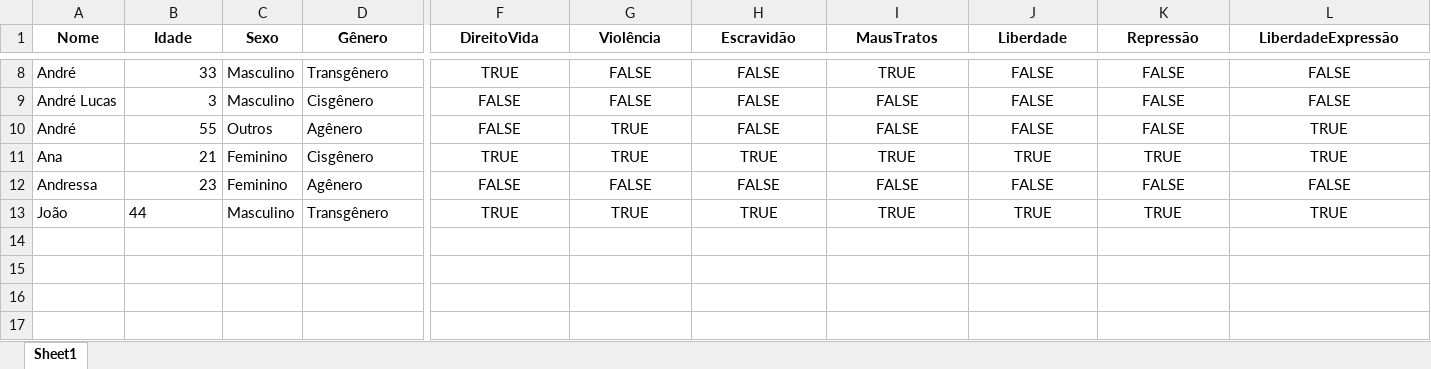
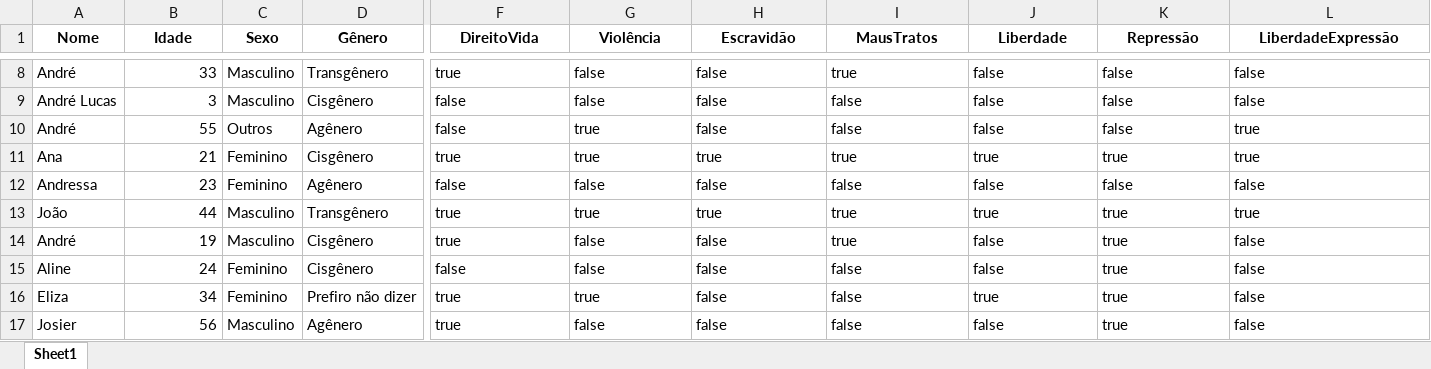
Before and after one commit to Dec0XD/Trabalho_praticas_2, an Excel workbook: Banco_de_dados_praticas.xlsx, sheet Sheet1, drawn as a sheet; only a part is shown, gaps mark what is left out; values as stored, in another font and other column widths than the file's, no borders; rows hold the shown columns only; the diff covers the shown part only; the diff names each change by its address in the sheet, - before the commit and + after, or states it on an @@ line.

```diff
--- a/Banco_de_dados_praticas.xlsx (sheet Sheet1)
+++ b/Banco_de_dados_praticas.xlsx (sheet Sheet1)
-F8:L13 alignment: center
+F8:L13 alignment: left
-F8 (DireitoVida): TRUE
+F8 (DireitoVida): true
-G8:G9 (Violência): FALSE
+G8:G9 (Violência): false
-H8:H10 (Escravidão): FALSE
+H8:H10 (Escravidão): false
-I8 (MausTratos): TRUE
+I8 (MausTratos): true
-J8:J10 (Liberdade): FALSE
+J8:J10 (Liberdade): false
-K8:K10 (Repressão): FALSE
+K8:K10 (Repressão): false
-L8:L9 (LiberdadeExpressão): FALSE
+L8:L9 (LiberdadeExpressão): false
-F9:F10 (DireitoVida): FALSE
+F9:F10 (DireitoVida): false
-I9:I10 (MausTratos): FALSE
+I9:I10 (MausTratos): false
-G10:G11 (Violência): TRUE
+G10:G11 (Violência): true
-L10:L11 (LiberdadeExpressão): TRUE
+L10:L11 (LiberdadeExpressão): true
-F11 (DireitoVida): TRUE
+F11 (DireitoVida): true
-H11 (Escravidão): TRUE
+H11 (Escravidão): true
-I11 (MausTratos): TRUE
+I11 (MausTratos): true
-J11 (Liberdade): TRUE
+J11 (Liberdade): true
-K11 (Repressão): TRUE
+K11 (Repressão): true
-F12 (DireitoVida): FALSE
+F12 (DireitoVida): false
-G12 (Violência): FALSE
+G12 (Violência): false
-H12 (Escravidão): FALSE
+H12 (Escravidão): false
-I12 (MausTratos): FALSE
+I12 (MausTratos): false
-J12 (Liberdade): FALSE
+J12 (Liberdade): false
-K12 (Repressão): FALSE
+K12 (Repressão): false
-L12 (LiberdadeExpressão): FALSE
+L12 (LiberdadeExpressão): false
-B13 alignment: left
+B13 alignment: right
-F13 (DireitoVida): TRUE
+F13 (DireitoVida): true
-G13 (Violência): TRUE
+G13 (Violência): true
-H13 (Escravidão): TRUE
+H13 (Escravidão): true
-I13 (MausTratos): TRUE
+I13 (MausTratos): true
-J13 (Liberdade): TRUE
+J13 (Liberdade): true
-K13 (Repressão): TRUE
+K13 (Repressão): true
-L13 (LiberdadeExpressão): TRUE
+L13 (LiberdadeExpressão): true
+row 14: André | 19 | Masculino | Cisgênero | true | false | false | true | false | true | false
+row 15: Aline | 24 | Feminino | Cisgênero | false | false | false | false | false | true | false
+row 16: Eliza | 34 | Feminino | Prefiro não dizer | true | true | false | false | true | true | false
+row 17: Josier | 56 | Masculino | Agênero | true | false | false | false | false | true | false
```
Also changed, not shown: 42 edited cells and cell formats elsewhere in this sheet, 11 other files.
